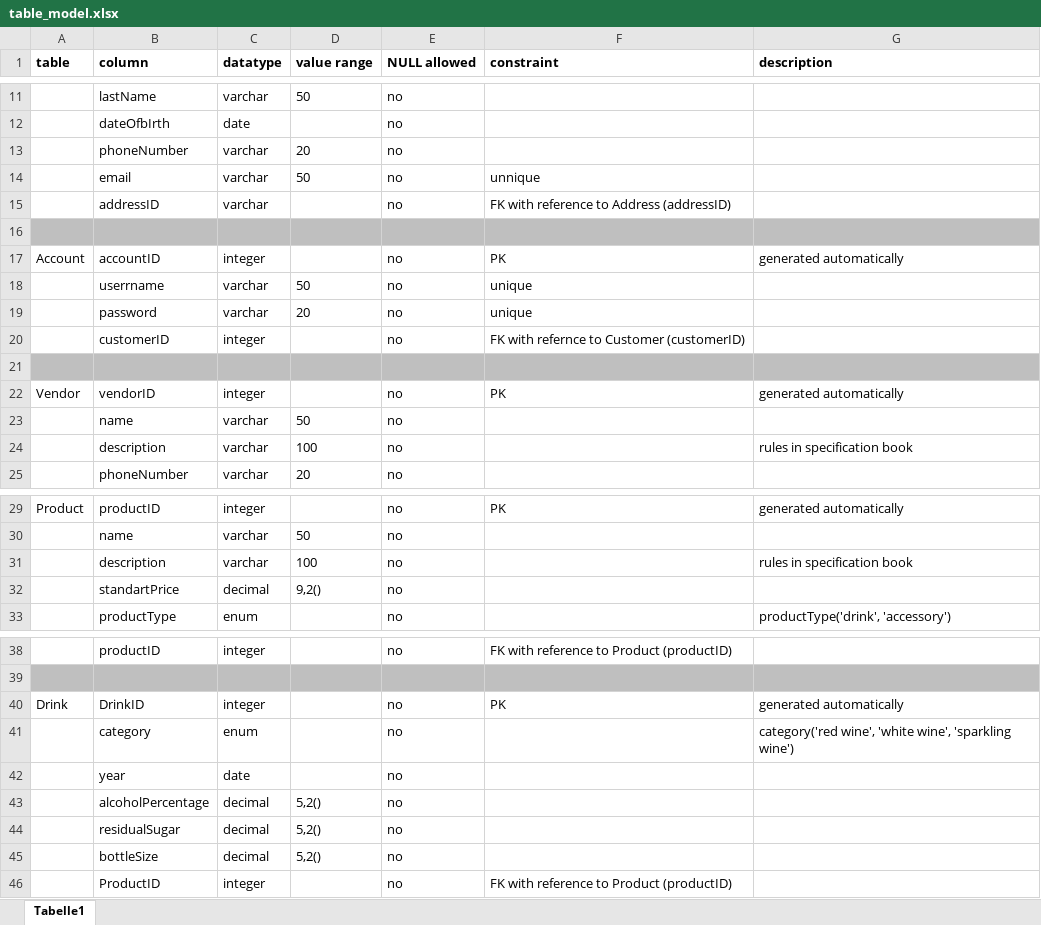
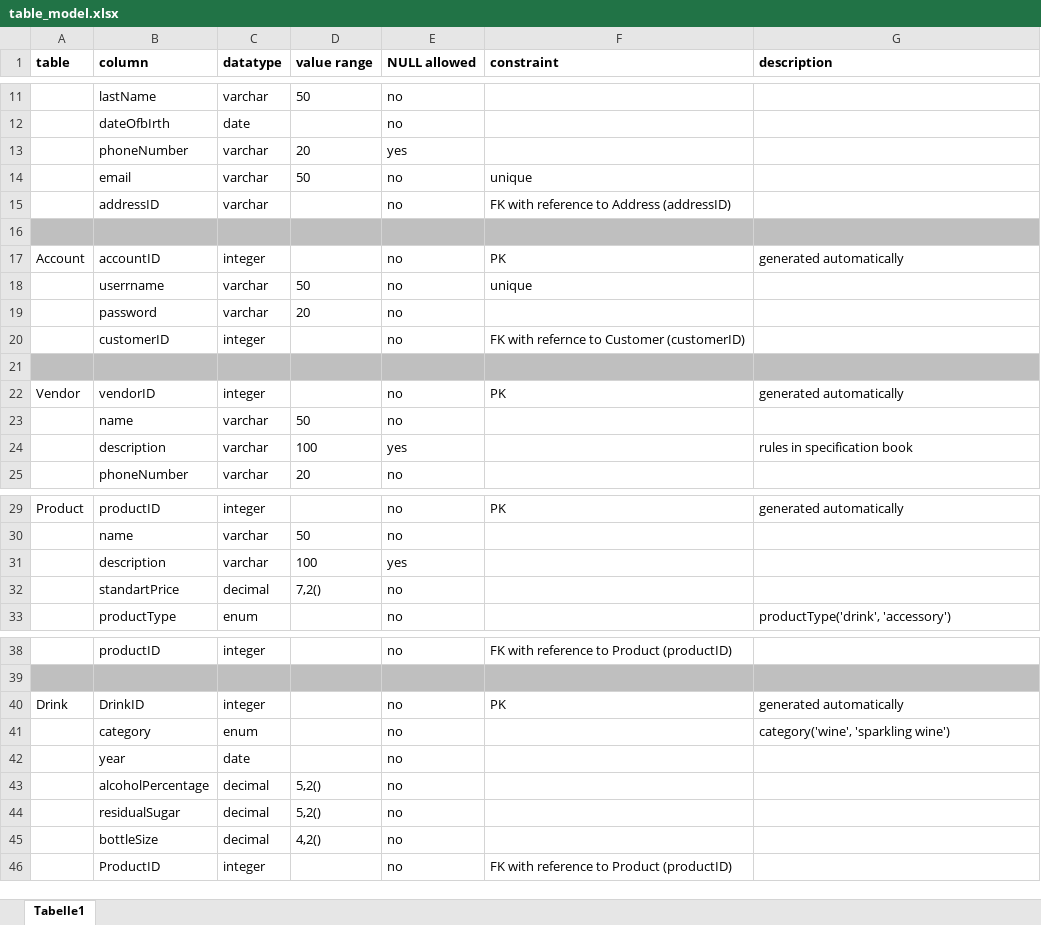
Before and after one commit to Klassen-Olga/WineProject, an Excel workbook: Database/table_model.xlsx, sheet Tabelle1, drawn as a sheet; only a part is shown, gaps mark what is left out; values as stored, in another font and other column widths than the file's, no borders; the diff covers the shown part only; the diff names each change by its address in the sheet, - before the commit and + after, or states it on an @@ line.

```diff
--- a/Database/table_model.xlsx (sheet Tabelle1)
+++ b/Database/table_model.xlsx (sheet Tabelle1)
-E13 (NULL allowed): no
+E13 (NULL allowed): yes
-F14 (constraint): unnique
+F14 (constraint): unique
-F19 (constraint): unique
+F19 (constraint): (empty)
-E24 (NULL allowed): no
+E24 (NULL allowed): yes
-E31 (NULL allowed): no
+E31 (NULL allowed): yes
-G31 (description): rules in specification book
+G31 (description): (empty)
-D32 (value range): 9,2()
+D32 (value range): 7,2()
-G41 (description): category('red wine', 'white wine', 'sparkling wine')
+G41 (description): category('wine', 'sparkling wine')
-D45 (value range): 5,2()
+D45 (value range): 4,2()
```
Also changed, not shown: 2 edited cells elsewhere in this sheet, 4 other files.
